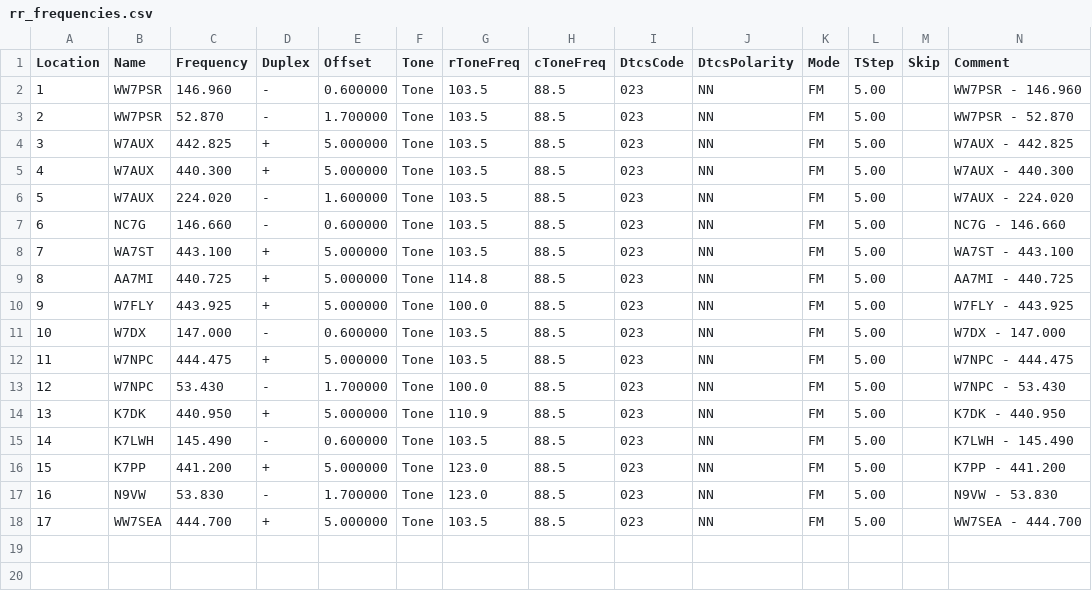
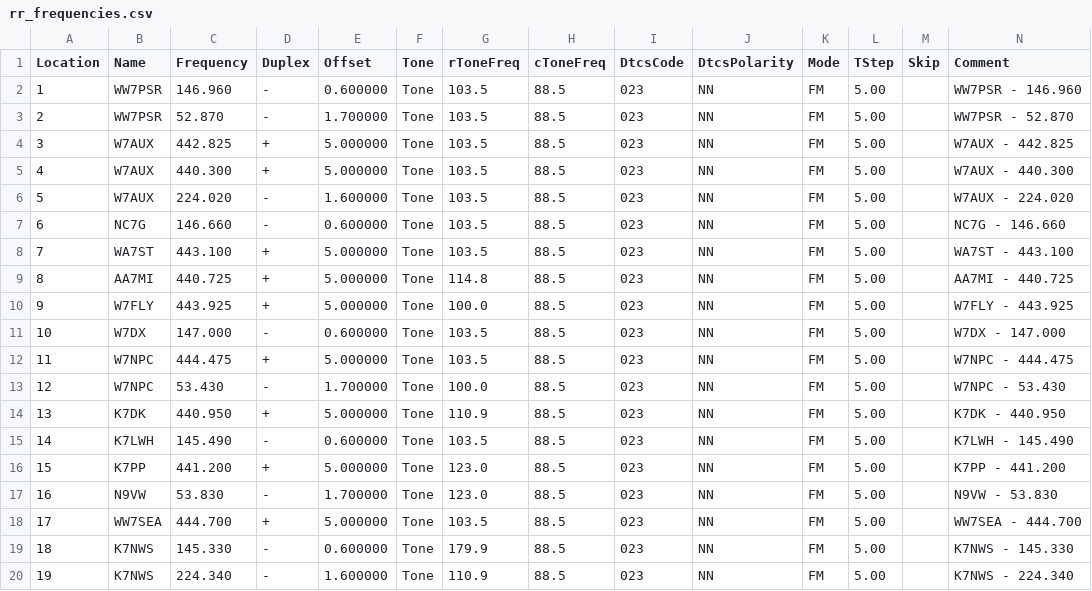
Before and after one commit to QCaudron/repeater_roundabout, a CSV file: assets/rr_frequencies.csv, drawn as a sheet; only a part is shown; rows hold the shown columns only; the diff names each change by its address in the sheet, - before the commit and + after, or states it on an @@ line.

```diff
--- a/assets/rr_frequencies.csv
+++ b/assets/rr_frequencies.csv
+row 19: 18 | K7NWS | 145.330 | - | 0.600000 | Tone | 179.9 | 88.5 | 023 | NN | FM | 5.00 |  | K7NWS - 145.330
+row 20: 19 | K7NWS | 224.340 | - | 1.600000 | Tone | 110.9 | 88.5 | 023 | NN | FM | 5.00 |  | K7NWS - 224.340
```
Also changed, not shown: 2 other files.
